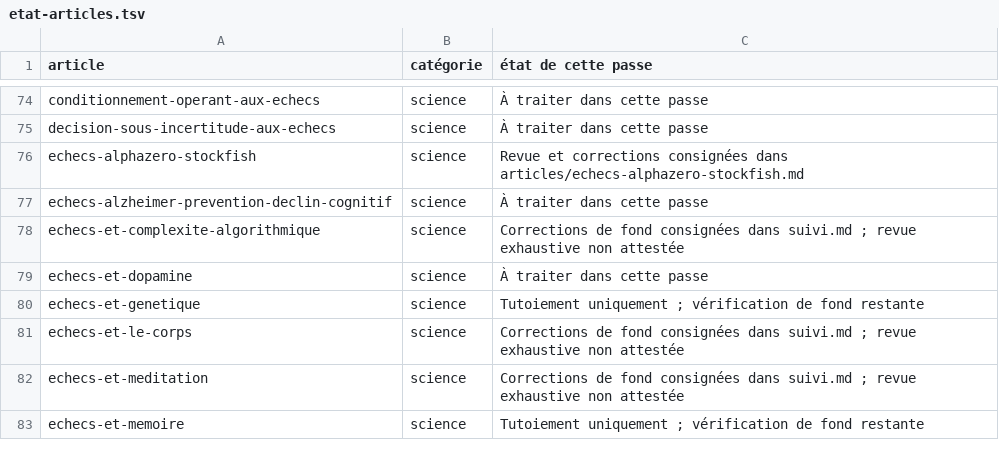
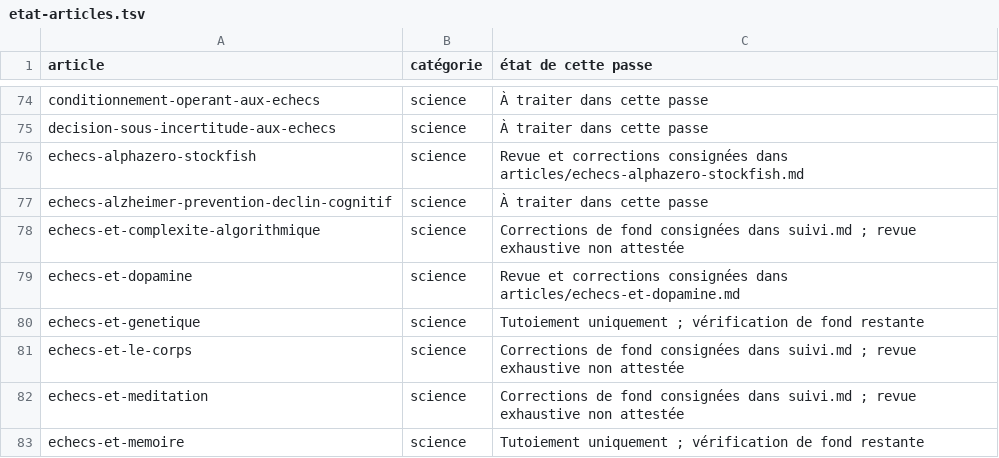
Before and after one commit to Frozalex/blogdungaucher, a TSV file: docs/corrections-editoriales/etat-articles.tsv, drawn as a sheet; only a part is shown, gaps mark what is left out.

Commit message:
fix(dopamine): retirer les profils neurochimiques non mesurés aux échecs

```diff
--- a/docs/corrections-editoriales/etat-articles.tsv
+++ b/docs/corrections-editoriales/etat-articles.tsv
@@ -78,3 +78,3 @@ echecs-alzheimer-prevention-declin-cognitif	science	À traiter dans cette passe
 echecs-et-complexite-algorithmique	science	Corrections de fond consignées dans suivi.md ; revue exhaustive non attestée
-echecs-et-dopamine	science	À traiter dans cette passe
+echecs-et-dopamine	science	Revue et corrections consignées dans articles/echecs-et-dopamine.md
 echecs-et-genetique	science	Tutoiement uniquement ; vérification de fond restante
```
Also changed, not shown: 2 other files.
